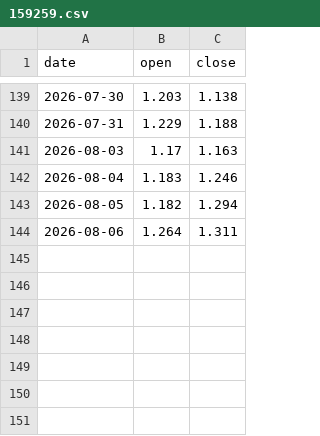
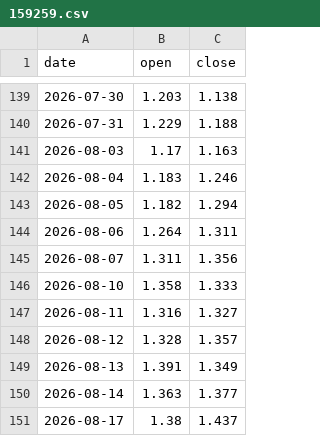
Before and after one commit to sxc2843989881/xuanjiPanda, a CSV file: signal_page_b4/data/159259.csv, drawn as a sheet; only a part is shown, gaps mark what is left out; the diff names each change by its address in the sheet, - before the commit and + after, or states it on an @@ line.

```diff
--- a/signal_page_b4/data/159259.csv
+++ b/signal_page_b4/data/159259.csv
+row 145: 2026-08-07 | 1.311 | 1.356
+row 146: 2026-08-10 | 1.358 | 1.333
+row 147: 2026-08-11 | 1.316 | 1.327
+row 148: 2026-08-12 | 1.328 | 1.357
+row 149: 2026-08-13 | 1.391 | 1.349
+row 150: 2026-08-14 | 1.363 | 1.377
+row 151: 2026-08-17 | 1.38 | 1.437
```
Also changed, not shown: signal_page_b4/data/159263.csv, 2 other files.
